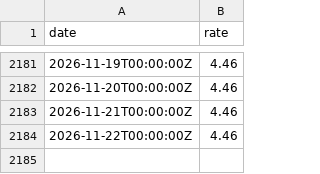
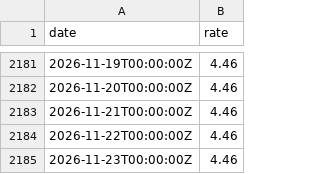
Before and after one commit to xh3b4sd/interest-rates, a CSV file: rates.csv, drawn as a sheet; only a part is shown, gaps mark what is left out; the diff names each change by its address in the sheet, - before the commit and + after, or states it on an @@ line.

Commit message:
update rates.csv

```diff
--- a/rates.csv
+++ b/rates.csv
+row 2185: 2026-11-23T00:00:00Z | 4.46
```
